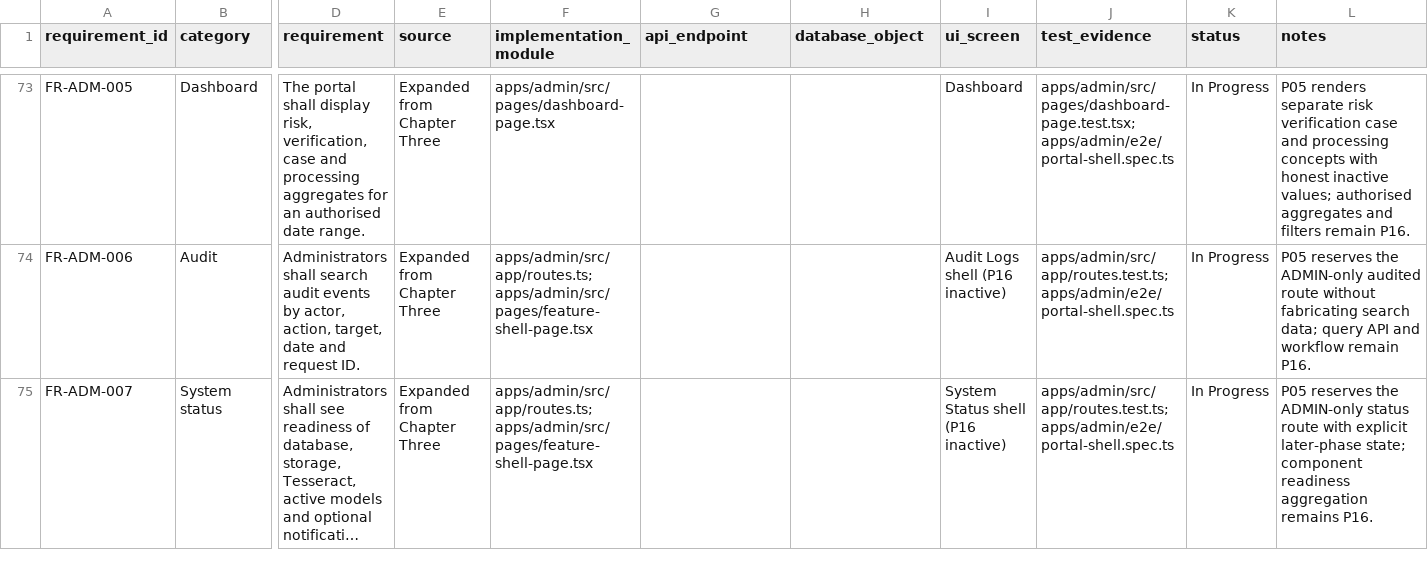
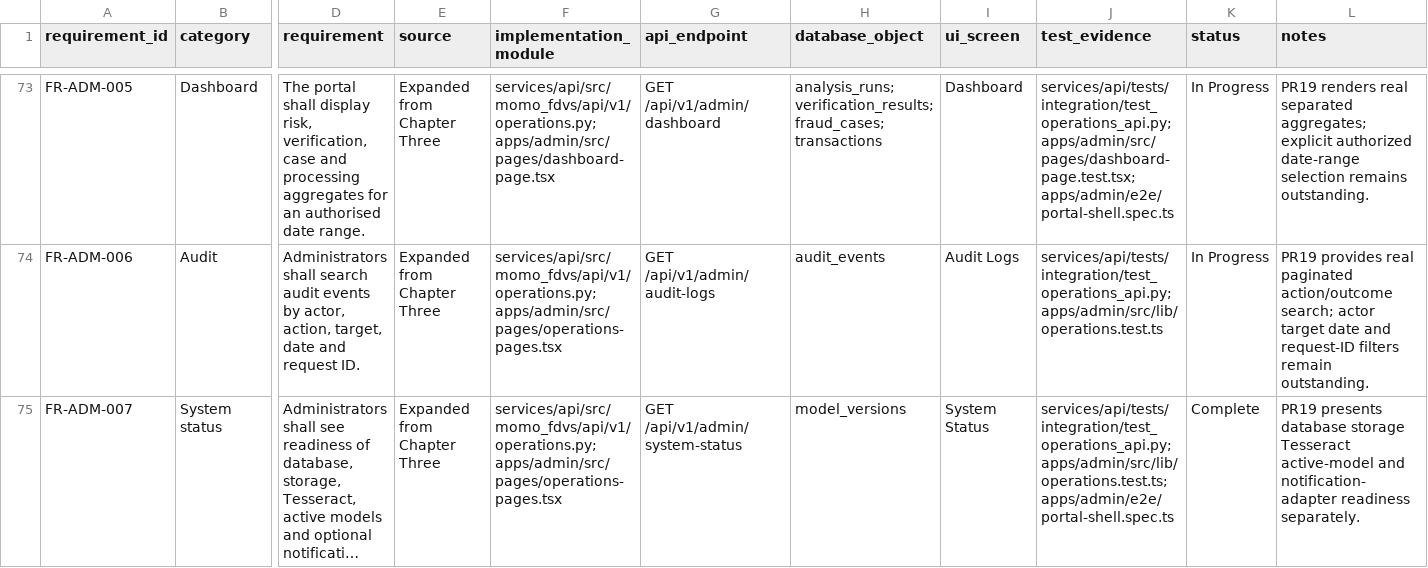
Before and after one commit to davidagyekum/momo-fraud-detection, a CSV file: requirements_traceability.csv, drawn as a sheet; only a part is shown, gaps mark what is left out; long unchanged cells end in …; the diff covers the shown part only; the diff names each change by its address in the sheet, - before the commit and + after, or states it on an @@ line.

Commit message:
docs(release): record PR19 acceptance evidence

```diff
--- a/requirements_traceability.csv
+++ b/requirements_traceability.csv
-F73 (implementation_module): apps/admin/src/pages/dashboard-page.tsx
+F73 (implementation_module): services/api/src/momo_fdvs/api/v1/operations.py; apps/admin/src/pages/dashboard-page.tsx
-G73 (api_endpoint): (empty)
+G73 (api_endpoint): GET /api/v1/admin/dashboard
-H73 (database_object): (empty)
+H73 (database_object): analysis_runs; verification_results; fraud_cases; transactions
-J73 (test_evidence): apps/admin/src/pages/dashboard-page.test.tsx; apps/admin/e2e/portal-shell.spec.ts
+J73 (test_evidence): services/api/tests/integration/test_operations_api.py; apps/admin/src/pages/dashboard-page.test.tsx; apps/admin/e2e/portal-shell.spec.ts
-L73 (notes): P05 renders separate risk verification case and processing concepts with honest inactive values; authorised aggregates and filters remain P16.
+L73 (notes): PR19 renders real separated aggregates; explicit authorized date-range selection remains outstanding.
-F74:F75 (implementation_module): apps/admin/src/app/routes.ts; apps/admin/src/pages/feature-shell-page.tsx
+F74:F75 (implementation_module): services/api/src/momo_fdvs/api/v1/operations.py; apps/admin/src/pages/operations-pages.tsx
-G74 (api_endpoint): (empty)
+G74 (api_endpoint): GET /api/v1/admin/audit-logs
-H74 (database_object): (empty)
+H74 (database_object): audit_events
-I74 (ui_screen): Audit Logs shell (P16 inactive)
+I74 (ui_screen): Audit Logs
-J74 (test_evidence): apps/admin/src/app/routes.test.ts; apps/admin/e2e/portal-shell.spec.ts
+J74 (test_evidence): services/api/tests/integration/test_operations_api.py; apps/admin/src/lib/operations.test.ts
-L74 (notes): P05 reserves the ADMIN-only audited route without fabricating search data; query API and workflow remain P16.
+L74 (notes): PR19 provides real paginated action/outcome search; actor target date and request-ID filters remain outstanding.
-G75 (api_endpoint): (empty)
+G75 (api_endpoint): GET /api/v1/admin/system-status
-H75 (database_object): (empty)
+H75 (database_object): model_versions
-I75 (ui_screen): System Status shell (P16 inactive)
+I75 (ui_screen): System Status
-J75 (test_evidence): apps/admin/src/app/routes.test.ts; apps/admin/e2e/portal-shell.spec.ts
+J75 (test_evidence): services/api/tests/integration/test_operations_api.py; apps/admin/src/lib/operations.test.ts; apps/admin/e2e/portal-shell.spec.ts
-K75 (status): In Progress
+K75 (status): Complete
-L75 (notes): P05 reserves the ADMIN-only status route with explicit later-phase state; component readiness aggregation remains P16.
+L75 (notes): PR19 presents database storage Tesseract active-model and notification-adapter readiness separately.
```
Also changed, not shown: 111 edited cells elsewhere in this file, 9 other files.
